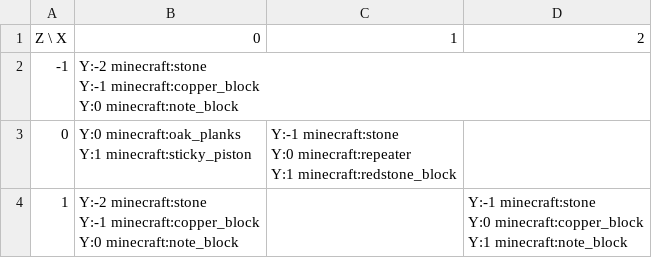
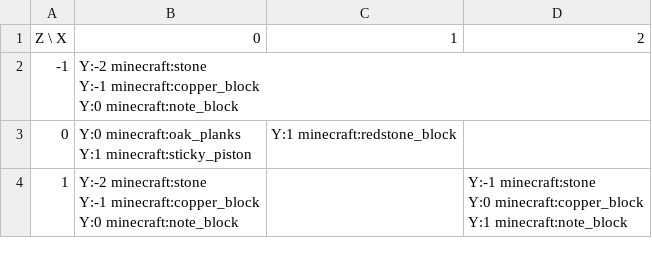
Before and after one commit to lptss-art/Minecraft-NBS-NBT-Converter, a CSV file: output/debug_images/test_layout1_grid.csv, drawn as a sheet.

```diff
--- a/output/debug_images/test_layout1_grid.csv
+++ b/output/debug_images/test_layout1_grid.csv
@@ -4,6 +4,4 @@ Y:-1 minecraft:copper_block
 Y:0 minecraft:note_block",,
-0,"Y:0 minecraft:oak_planks
-Y:1 minecraft:sticky_piston","Y:-1 minecraft:stone
-Y:0 minecraft:repeater
-Y:1 minecraft:redstone_block",
+0,"Y:0 minecraft:oak_planks
+Y:1 minecraft:sticky_piston",Y:1 minecraft:redstone_block,
 1,"Y:-2 minecraft:stone
```
Also changed, not shown: output/debug_images/test_layout2_grid.csv, output/debug_images/test_layout2_track_grid.csv, 10 other files.
